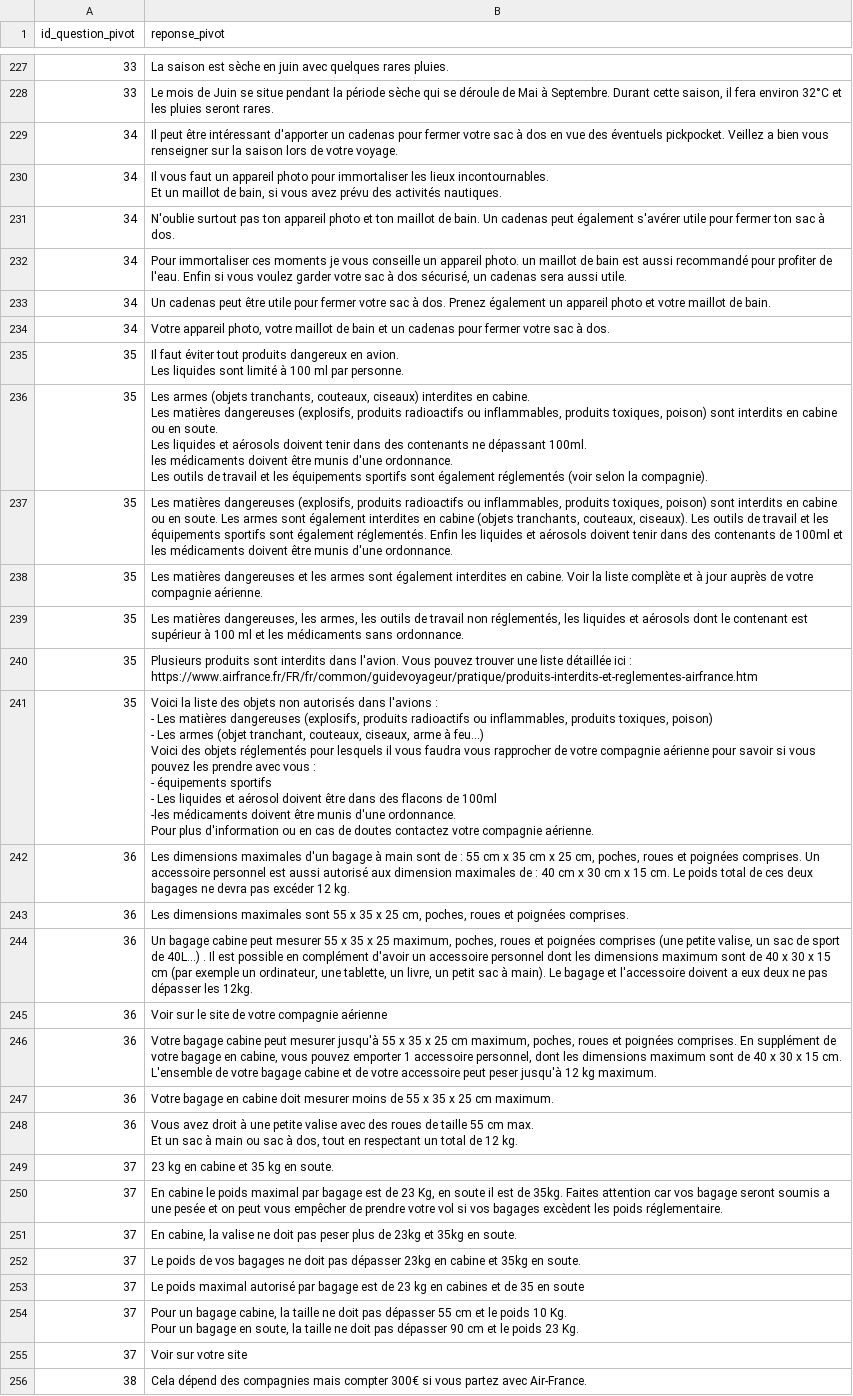
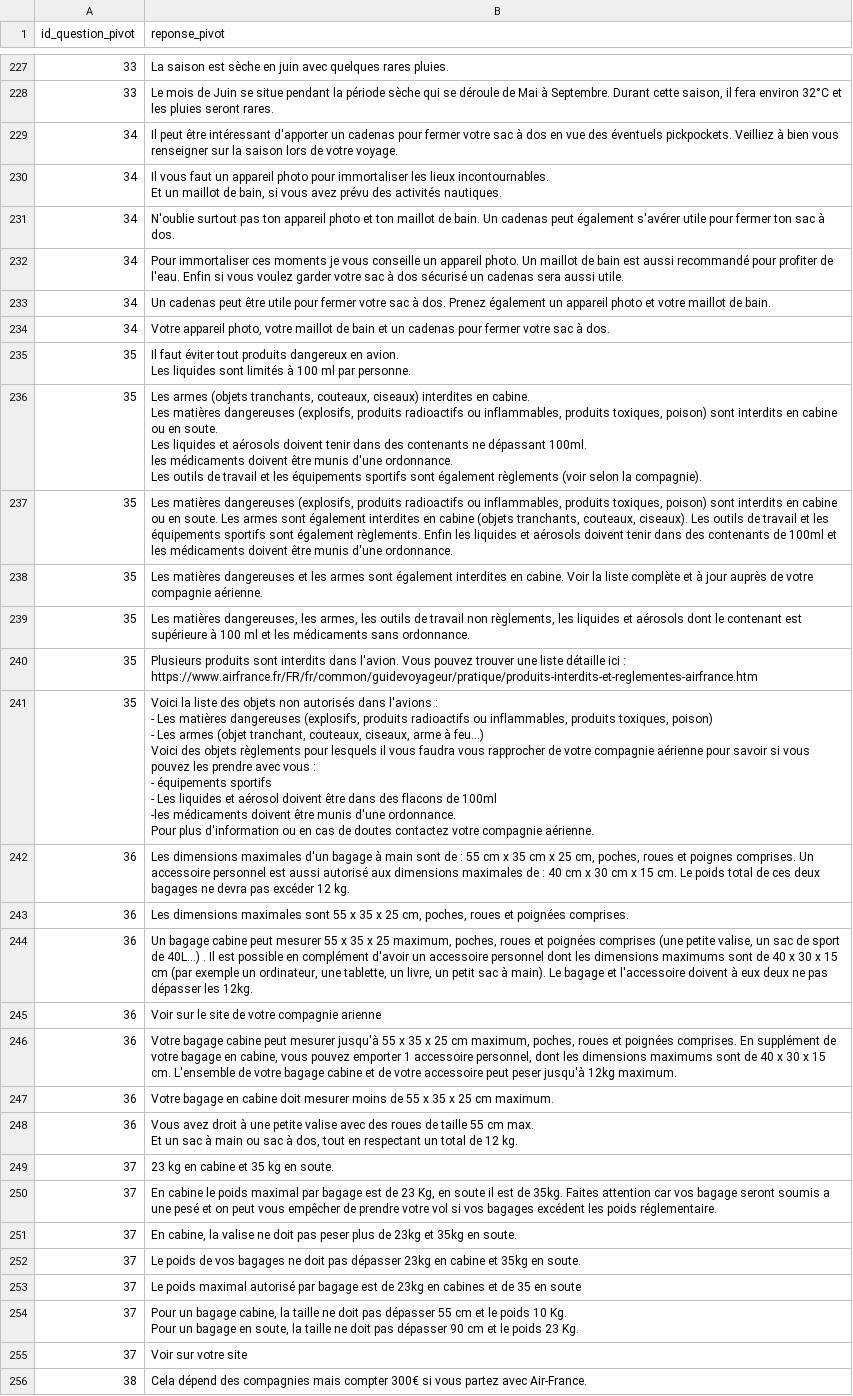
Before and after one commit to AVA-BDX/demo-data-summit, a CSV file: other_data/qna_data_bases/reponses_bot_augmente.csv, drawn as a sheet; only a part is shown, gaps mark what is left out; the diff covers the shown part only; the diff names each change by its address in the sheet, - before the commit and + after, or states it on an @@ line.

```diff
--- a/other_data/qna_data_bases/reponses_bot_augmente.csv
+++ b/other_data/qna_data_bases/reponses_bot_augmente.csv
-B229 (reponse_pivot): …des éventuels pickpocket. Veillez a bien vous…
+B229 (reponse_pivot): …des éventuels pickpockets. Veilliez à bien vous…
-B232 (reponse_pivot): …appareil photo. un maillot de bain est aussi recommandé pour profiter de l'eau. Enfin si vous voulez garder votre sac à dos sécurisé, un cadenas…
+B232 (reponse_pivot): …appareil photo. Un maillot de bain est aussi recommandé pour profiter de l'eau. Enfin si vous voulez garder votre sac à dos sécurisé un cadenas…
-B235 (reponse_pivot): …liquides sont limité à 100…
+B235 (reponse_pivot): …liquides sont limités à 100…
-B236 (reponse_pivot): …sont également réglementés (voir selon…
+B236 (reponse_pivot): …sont également règlements (voir selon…
-B237 (reponse_pivot): …sont également réglementés. Enfin les…
+B237 (reponse_pivot): …sont également règlements. Enfin les…
-B239 (reponse_pivot): …travail non réglementés, les liquides et aérosols dont le contenant est supérieur à 100…
+B239 (reponse_pivot): …travail non règlements, les liquides et aérosols dont le contenant est supérieure à 100…
-B240 (reponse_pivot): …une liste détaillée ici :…
+B240 (reponse_pivot): …une liste détaille ici :…
-B241 (reponse_pivot): …des objets réglementés pour lesquels…
+B241 (reponse_pivot): …des objets règlements pour lesquels…
-B242 (reponse_pivot): …roues et poignées comprises. Un accessoire personnel est aussi autorisé aux dimension maximales de…
+B242 (reponse_pivot): …roues et poignes comprises. Un accessoire personnel est aussi autorisé aux dimensions maximales de…
-B244 (reponse_pivot): …les dimensions maximum sont de 40 x 30 x 15 cm (par exemple un ordinateur, une tablette, un livre, un petit sac à main). Le bagage et l'accessoire doivent a eux deux…
+B244 (reponse_pivot): …les dimensions maximums sont de 40 x 30 x 15 cm (par exemple un ordinateur, une tablette, un livre, un petit sac à main). Le bagage et l'accessoire doivent à eux deux…
-B245 (reponse_pivot): Voir sur le site de votre compagnie aérienne
+B245 (reponse_pivot): Voir sur le site de votre compagnie arienne
-B246 (reponse_pivot): …les dimensions maximum sont de 40 x 30 x 15 cm. L'ensemble de votre bagage cabine et de votre accessoire peut peser jusqu'à 12 kg maximum.
+B246 (reponse_pivot): …les dimensions maximums sont de 40 x 30 x 15 cm. L'ensemble de votre bagage cabine et de votre accessoire peut peser jusqu'à 12kg maximum.
-B250 (reponse_pivot): …a une pesée et on peut vous empêcher de prendre votre vol si vos bagages excèdent les poids…
+B250 (reponse_pivot): …a une pesé et on peut vous empêcher de prendre votre vol si vos bagages excédent les poids…
-B253 (reponse_pivot): …est de 23 kg en cabines…
+B253 (reponse_pivot): …est de 23kg en cabines…
```
Also changed, not shown: 121 edited cells elsewhere in this file, other_data/qna_data_bases/questions_bot_augmente.csv, 13 other files.
